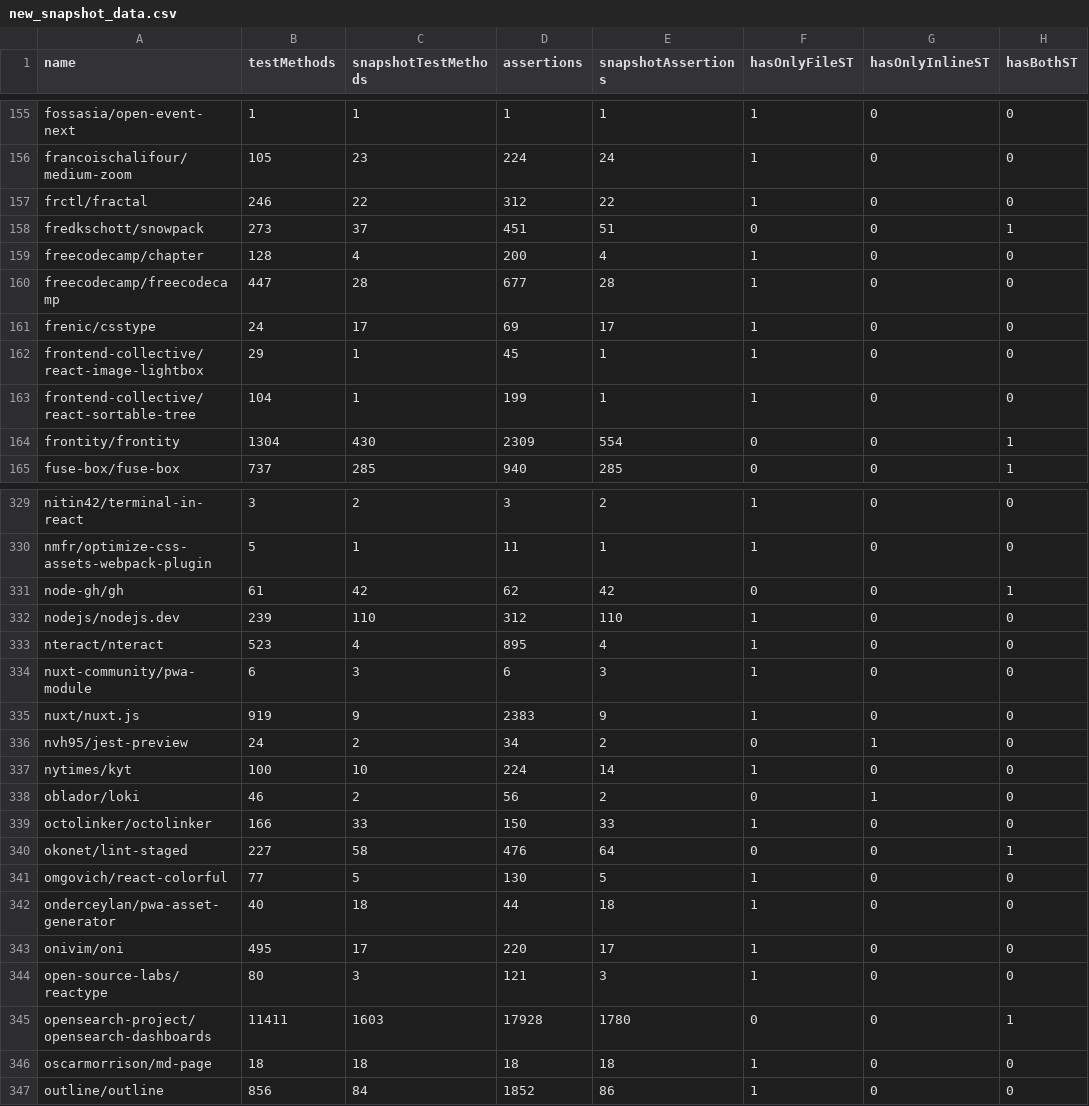
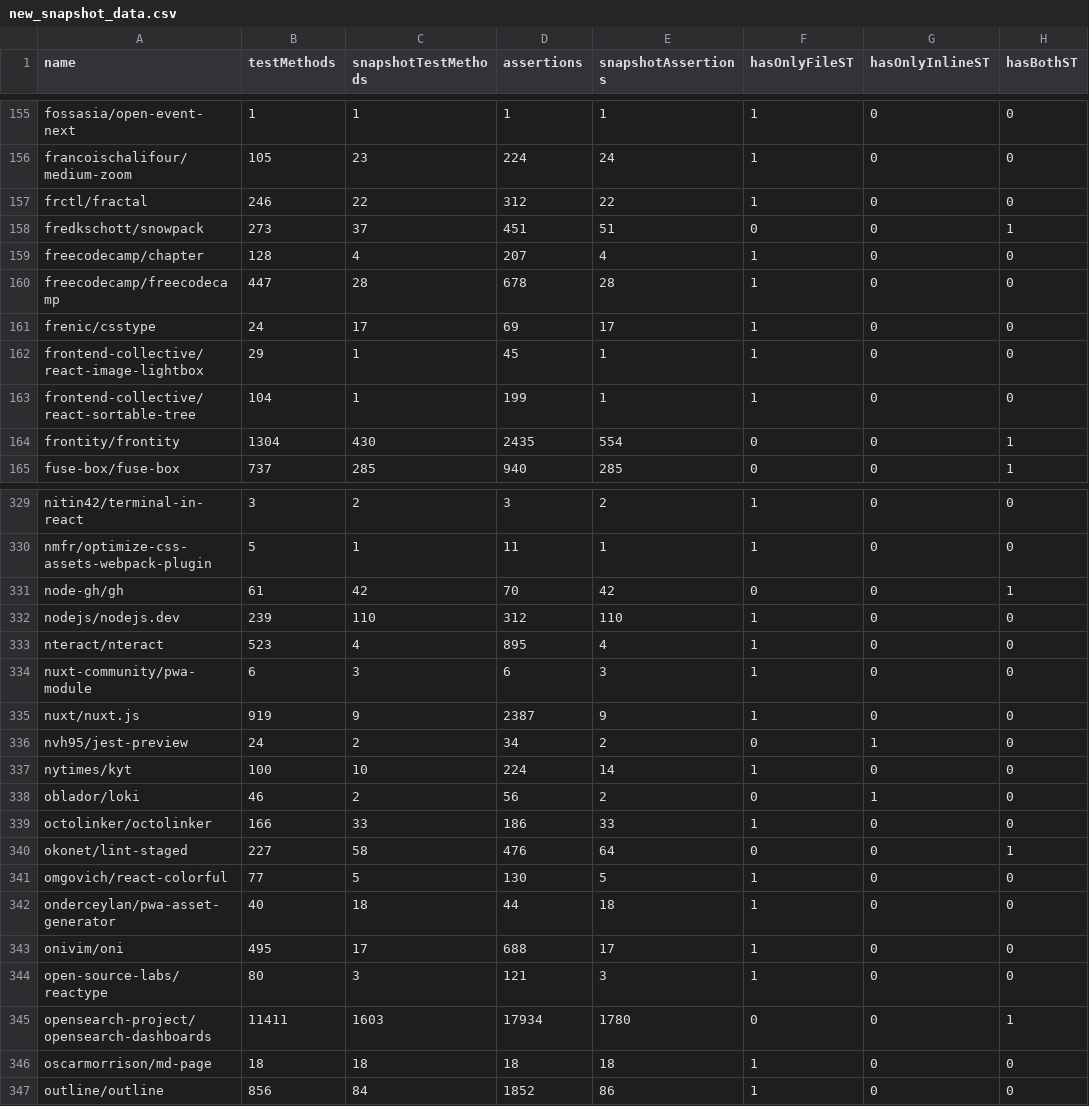
Before and after one commit to VictorGazzinelli/test-code-metrics, a CSV file: data/new_snapshot_data.csv, drawn as a sheet; only a part is shown, gaps mark what is left out; the diff covers the shown part only.

Commit message:
Put asserts back

```diff
--- a/data/new_snapshot_data.csv
+++ b/data/new_snapshot_data.csv
@@ -158,4 +158,4 @@ frctl/fractal,246,22,312,22,1,0,0
 fredkschott/snowpack,273,37,451,51,0,0,1
-freecodecamp/chapter,128,4,200,4,1,0,0
-freecodecamp/freecodecamp,447,28,677,28,1,0,0
+freecodecamp/chapter,128,4,207,4,1,0,0
+freecodecamp/freecodecamp,447,28,678,28,1,0,0
 frenic/csstype,24,17,69,17,1,0,0
@@ -163,3 +163,3 @@ frontend-collective/react-image-lightbox,29,1,45,1,1,0,0
 frontend-collective/react-sortable-tree,104,1,199,1,1,0,0
-frontity/frontity,1304,430,2309,554,0,0,1
+frontity/frontity,1304,430,2435,554,0,0,1
 fuse-box/fuse-box,737,285,940,285,0,0,1
@@ -330,3 +330,3 @@ nitin42/terminal-in-react,3,2,3,2,1,0,0
 nmfr/optimize-css-assets-webpack-plugin,5,1,11,1,1,0,0
-node-gh/gh,61,42,62,42,0,0,1
+node-gh/gh,61,42,70,42,0,0,1
 nodejs/nodejs.dev,239,110,312,110,1,0,0
@@ -334,3 +334,3 @@ nteract/nteract,523,4,895,4,1,0,0
 nuxt-community/pwa-module,6,3,6,3,1,0,0
-nuxt/nuxt.js,919,9,2383,9,1,0,0
+nuxt/nuxt.js,919,9,2387,9,1,0,0
 nvh95/jest-preview,24,2,34,2,0,1,0
@@ -338,3 +338,3 @@ nytimes/kyt,100,10,224,14,1,0,0
 oblador/loki,46,2,56,2,0,1,0
-octolinker/octolinker,166,33,150,33,1,0,0
+octolinker/octolinker,166,33,186,33,1,0,0
 okonet/lint-staged,227,58,476,64,0,0,1
@@ -342,5 +342,5 @@ omgovich/react-colorful,77,5,130,5,1,0,0
 onderceylan/pwa-asset-generator,40,18,44,18,1,0,0
-onivim/oni,495,17,220,17,1,0,0
+onivim/oni,495,17,688,17,1,0,0
 open-source-labs/reactype,80,3,121,3,1,0,0
-opensearch-project/opensearch-dashboards,11411,1603,17928,1780,0,0,1
+opensearch-project/opensearch-dashboards,11411,1603,17934,1780,0,0,1
 oscarmorrison/md-page,18,18,18,18,1,0,0
```
Also changed, not shown: 24 edited cells elsewhere in this file, 5 other files.
